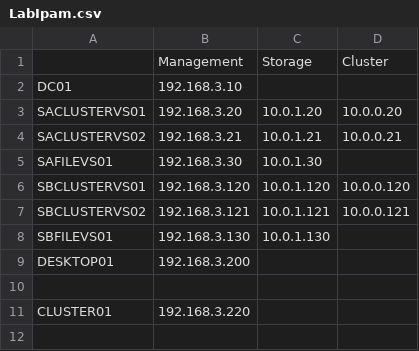
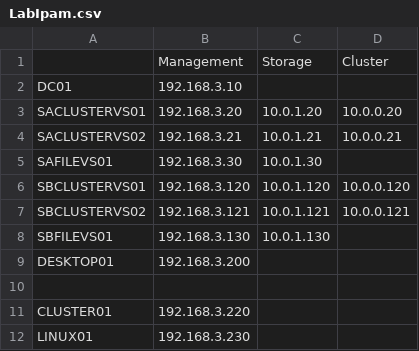
Before and after one commit to BlakeWills/DevOps, a CSV file: Windows Failover Clustering/LabIpam.csv, drawn as a sheet; the diff names each change by its address in the sheet, - before the commit and + after, or states it on an @@ line.

Commit message:
Add storage replica configuration, test failover and failback. Also added a playbook for recovering from a file server failure.

```diff
--- a/Windows Failover Clustering/LabIpam.csv
+++ b/Windows Failover Clustering/LabIpam.csv
+row 12: LINUX01 | 192.168.3.230
```
Also changed, not shown: 2 other files.
